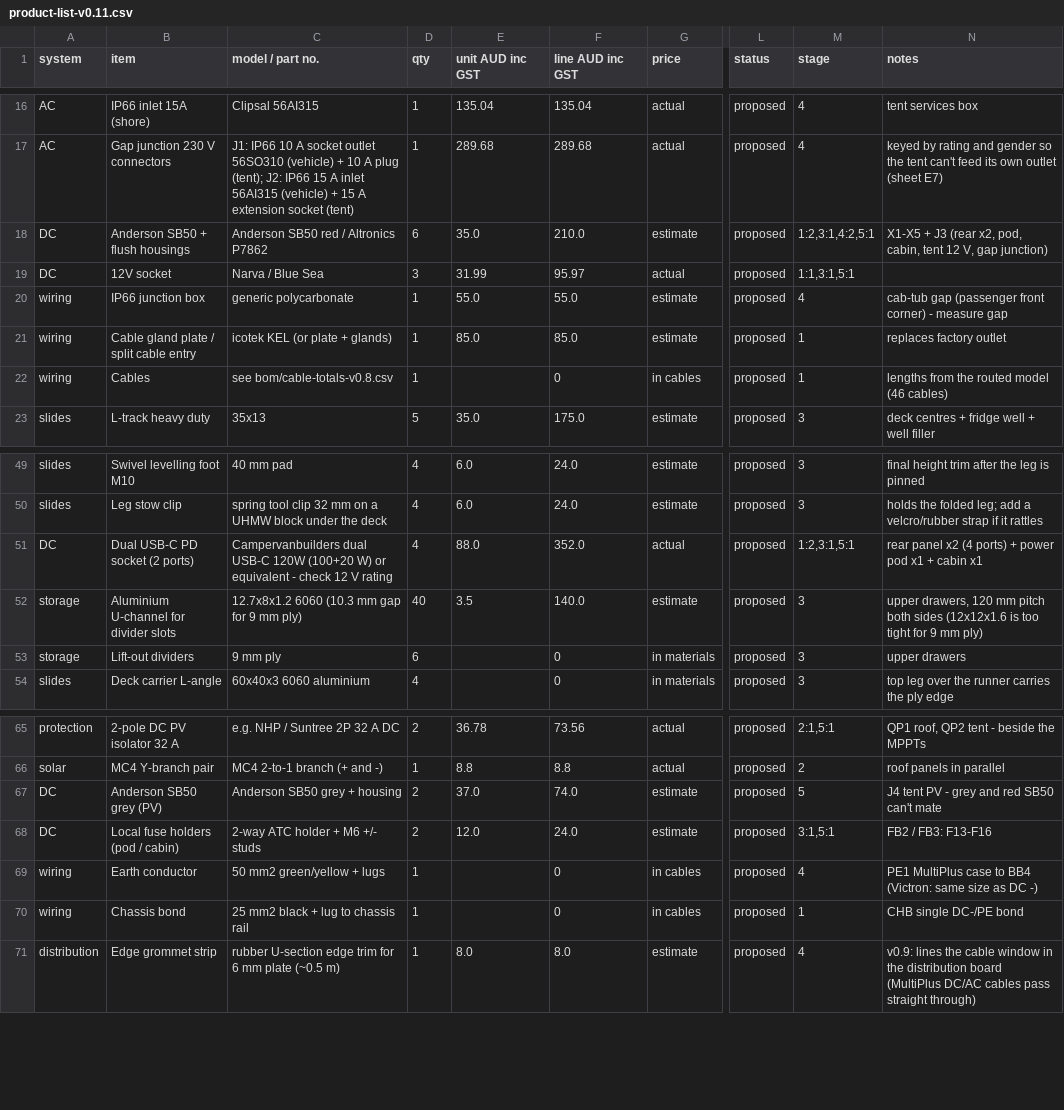
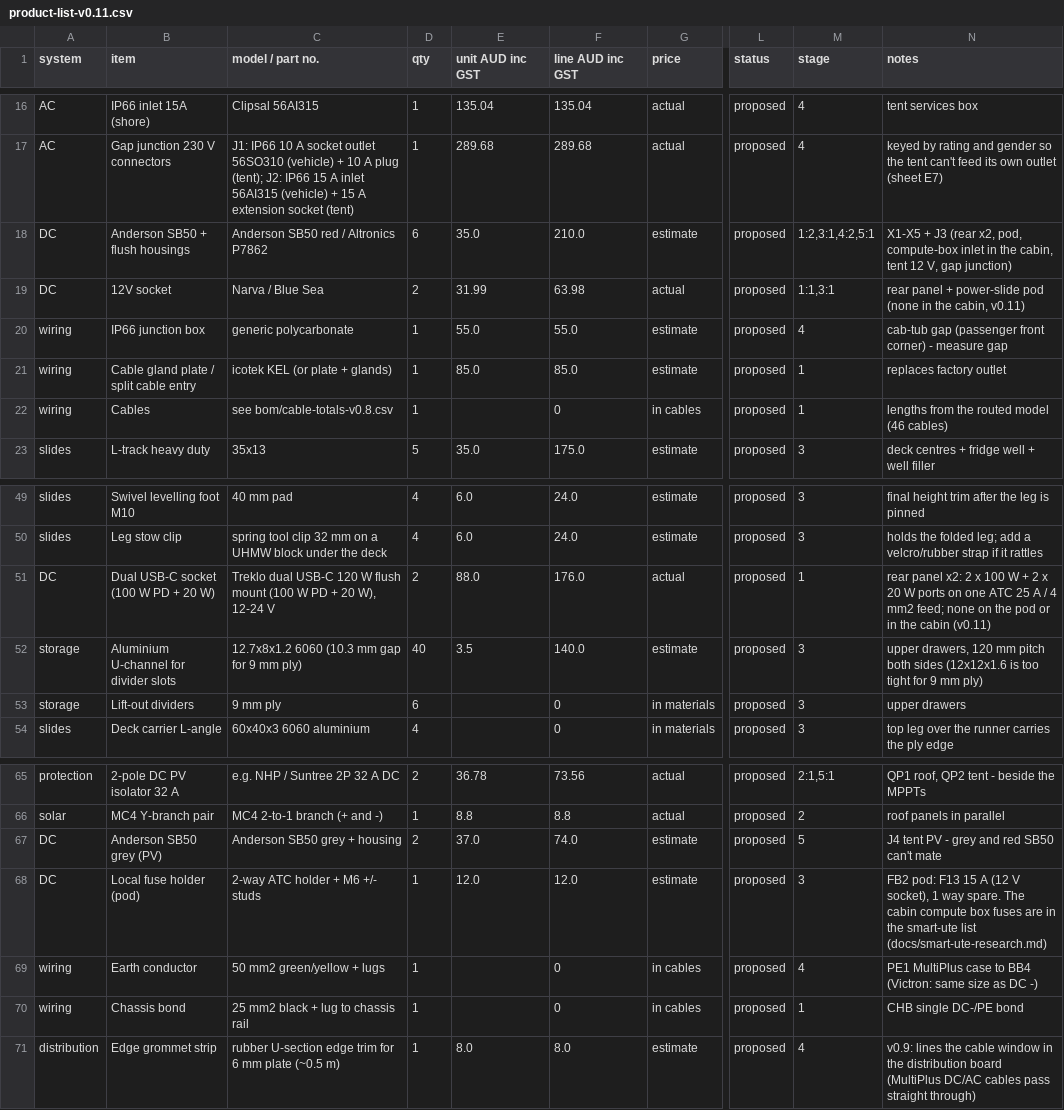
Before and after one commit to Kieran-who/kia-tasman-fitout, a CSV file: bom/product-list-v0.11.csv, drawn as a sheet; only a part is shown, gaps mark what is left out; the diff names each change by its address in the sheet, - before the commit and + after, or states it on an @@ line.

```diff
--- a/bom/product-list-v0.11.csv
+++ b/bom/product-list-v0.11.csv
-N18 (notes): …x2, pod, cabin, tent…
+N18 (notes): …x2, pod, compute-box inlet in the cabin, tent…
-D19 (qty): 3
+D19 (qty): 2
-F19 (line AUD inc GST): 95.97
+F19 (line AUD inc GST): 63.98
-M19 (stage): 1:1,3:1,5:1
+M19 (stage): 1:1,3:1
-N19 (notes): (empty)
+N19 (notes): rear panel + power-slide pod (none in the cabin, v0.11)
-B51 (item): Dual USB-C PD socket (2 ports)
+B51 (item): Dual USB-C socket (100 W PD + 20 W)
-C51 (model / part no.): Campervanbuilders dual USB-C 120W (100+20 W) or equivalent - check 12 V rating
+C51 (model / part no.): Treklo dual USB-C 120 W flush mount (100 W PD + 20 W), 12-24 V
-D51 (qty): 4
+D51 (qty): 2
-F51 (line AUD inc GST): 352.0
+F51 (line AUD inc GST): 176.0
-M51 (stage): 1:2,3:1,5:1
+M51 (stage): 1
-N51 (notes): rear panel x2 (4 ports) + power pod x1 + cabin x1
+N51 (notes): rear panel x2: 2 x 100 W + 2 x 20 W ports on one ATC 25 A / 4 mm2 feed; none on the pod or in the cabin (v0.11)
-B68 (item): Local fuse holders (pod / cabin)
+B68 (item): Local fuse holder (pod)
-D68 (qty): 2
+D68 (qty): 1
-F68 (line AUD inc GST): 24.0
+F68 (line AUD inc GST): 12.0
-M68 (stage): 3:1,5:1
+M68 (stage): 3
-N68 (notes): FB2 / FB3: F13-F16
+N68 (notes): FB2 pod: F13 15 A (12 V socket), 1 way spare. The cabin compute box fuses are in the smart-ute list (docs/smart-ute-research.md)
```
Also changed, not shown: bom/cable-schedule-v0.11.csv, bom/cable-totals-v0.11.csv, 30 other files.
